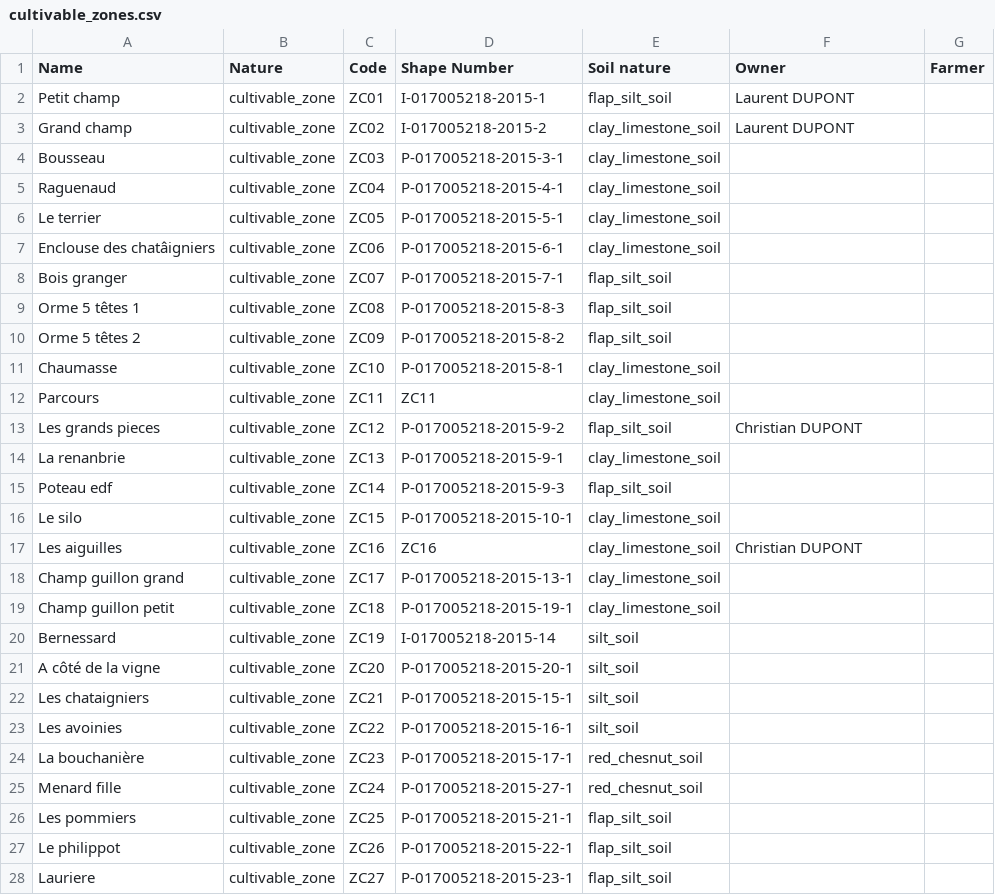
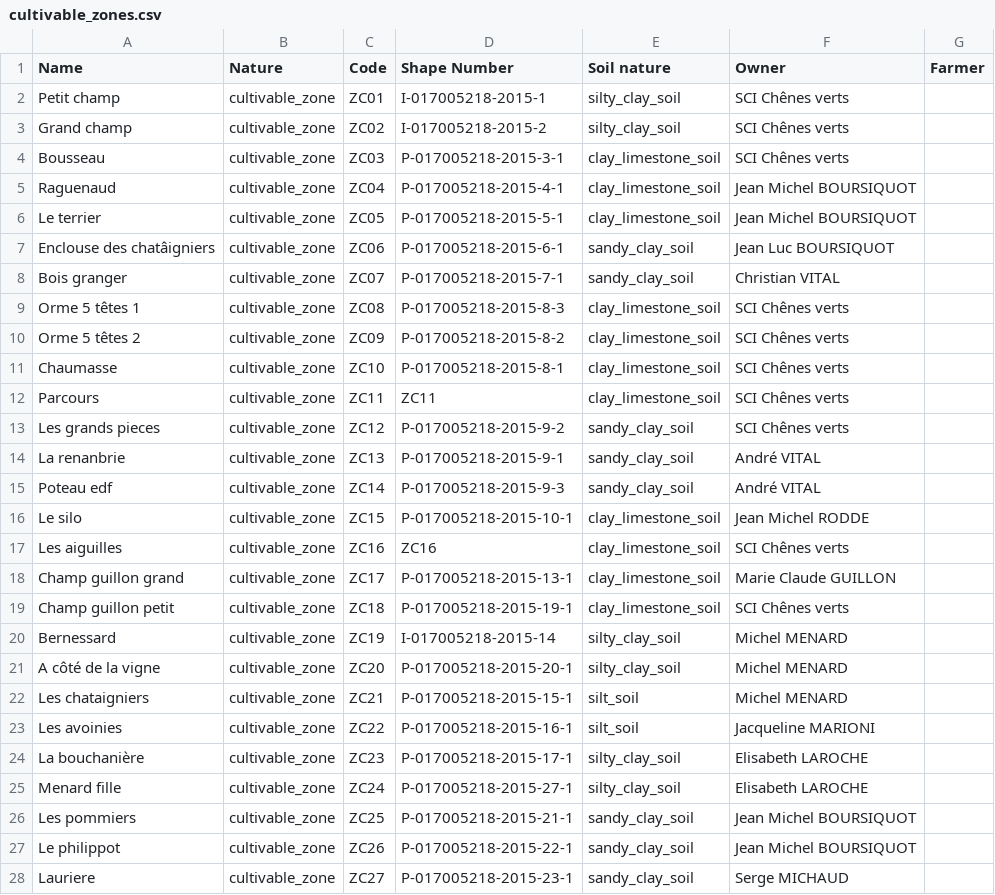
Before and after one commit to ekylibre/first_run-demo, a CSV file: alamano/cultivable_zones.csv, drawn as a sheet; only a part is shown; the diff covers the shown part only.

Commit message:
Update entities and cultivable_zones

```diff
--- a/alamano/cultivable_zones.csv
+++ b/alamano/cultivable_zones.csv
@@ -1,28 +1,28 @@
 Name,Nature,Code,Shape Number,Soil nature,Owner,Farmer
-Petit champ,cultivable_zone,ZC01,I-017005218-2015-1,flap_silt_soil,Laurent DUPONT,
-Grand champ,cultivable_zone,ZC02,I-017005218-2015-2,clay_limestone_soil,Laurent DUPONT,
-Bousseau,cultivable_zone,ZC03,P-017005218-2015-3-1,clay_limestone_soil,,
-Raguenaud,cultivable_zone,ZC04,P-017005218-2015-4-1,clay_limestone_soil,,
-Le terrier,cultivable_zone,ZC05,P-017005218-2015-5-1,clay_limestone_soil,,
-Enclouse des chatâigniers,cultivable_zone,ZC06,P-017005218-2015-6-1,clay_limestone_soil,,
-Bois granger,cultivable_zone,ZC07,P-017005218-2015-7-1,flap_silt_soil,,
-Orme 5 têtes 1,cultivable_zone,ZC08,P-017005218-2015-8-3,flap_silt_soil,,
-Orme 5 têtes 2,cultivable_zone,ZC09,P-017005218-2015-8-2,flap_silt_soil,,
-Chaumasse,cultivable_zone,ZC10,P-017005218-2015-8-1,clay_limestone_soil,,
-Parcours,cultivable_zone,ZC11,ZC11,clay_limestone_soil,,
-Les grands pieces,cultivable_zone,ZC12,P-017005218-2015-9-2,flap_silt_soil,Christian DUPONT,
-La renanbrie,cultivable_zone,ZC13,P-017005218-2015-9-1,clay_limestone_soil,,
-Poteau edf,cultivable_zone,ZC14,P-017005218-2015-9-3,flap_silt_soil,,
-Le silo,cultivable_zone,ZC15,P-017005218-2015-10-1,clay_limestone_soil,,
-Les aiguilles,cultivable_zone,ZC16,ZC16,clay_limestone_soil,Christian DUPONT,
-Champ guillon grand,cultivable_zone,ZC17,P-017005218-2015-13-1,clay_limestone_soil,,
-Champ guillon petit,cultivable_zone,ZC18,P-017005218-2015-19-1,clay_limestone_soil,,
-Bernessard,cultivable_zone,ZC19,I-017005218-2015-14,silt_soil,,
-A côté de la vigne,cultivable_zone,ZC20,P-017005218-2015-20-1,silt_soil,,
-Les chataigniers,cultivable_zone,ZC21,P-017005218-2015-15-1,silt_soil,,
-Les avoinies,cultivable_zone,ZC22,P-017005218-2015-16-1,silt_soil,,
-La bouchanière,cultivable_zone,ZC23,P-017005218-2015-17-1,red_chesnut_soil,,
-Menard fille,cultivable_zone,ZC24,P-017005218-2015-27-1,red_chesnut_soil,,
-Les pommiers,cultivable_zone,ZC25,P-017005218-2015-21-1,flap_silt_soil,,
-Le philippot,cultivable_zone,ZC26,P-017005218-2015-22-1,flap_silt_soil,,
-Lauriere,cultivable_zone,ZC27,P-017005218-2015-23-1,flap_silt_soil,,
+Petit champ,cultivable_zone,ZC01,I-017005218-2015-1,silty_clay_soil,SCI Chênes verts,
+Grand champ,cultivable_zone,ZC02,I-017005218-2015-2,silty_clay_soil,SCI Chênes verts,
+Bousseau,cultivable_zone,ZC03,P-017005218-2015-3-1,clay_limestone_soil,SCI Chênes verts,
+Raguenaud,cultivable_zone,ZC04,P-017005218-2015-4-1,clay_limestone_soil,Jean Michel BOURSIQUOT,
+Le terrier,cultivable_zone,ZC05,P-017005218-2015-5-1,clay_limestone_soil,Jean Michel BOURSIQUOT,
+Enclouse des chatâigniers,cultivable_zone,ZC06,P-017005218-2015-6-1,sandy_clay_soil,Jean Luc BOURSIQUOT,
+Bois granger,cultivable_zone,ZC07,P-017005218-2015-7-1,sandy_clay_soil,Christian VITAL,
+Orme 5 têtes 1,cultivable_zone,ZC08,P-017005218-2015-8-3,clay_limestone_soil,SCI Chênes verts,
+Orme 5 têtes 2,cultivable_zone,ZC09,P-017005218-2015-8-2,clay_limestone_soil,SCI Chênes verts,
+Chaumasse,cultivable_zone,ZC10,P-017005218-2015-8-1,clay_limestone_soil,SCI Chênes verts,
+Parcours,cultivable_zone,ZC11,ZC11,clay_limestone_soil,SCI Chênes verts,
+Les grands pieces,cultivable_zone,ZC12,P-017005218-2015-9-2,sandy_clay_soil,SCI Chênes verts,
+La renanbrie,cultivable_zone,ZC13,P-017005218-2015-9-1,sandy_clay_soil,André VITAL,
+Poteau edf,cultivable_zone,ZC14,P-017005218-2015-9-3,sandy_clay_soil,André VITAL,
+Le silo,cultivable_zone,ZC15,P-017005218-2015-10-1,clay_limestone_soil,Jean Michel RODDE,
+Les aiguilles,cultivable_zone,ZC16,ZC16,clay_limestone_soil,SCI Chênes verts,
+Champ guillon grand,cultivable_zone,ZC17,P-017005218-2015-13-1,clay_limestone_soil,Marie Claude GUILLON,
+Champ guillon petit,cultivable_zone,ZC18,P-017005218-2015-19-1,clay_limestone_soil,SCI Chênes verts,
+Bernessard,cultivable_zone,ZC19,I-017005218-2015-14,silty_clay_soil,Michel MENARD,
+A côté de la vigne,cultivable_zone,ZC20,P-017005218-2015-20-1,silty_clay_soil,Michel MENARD,
+Les chataigniers,cultivable_zone,ZC21,P-017005218-2015-15-1,silt_soil,Michel MENARD,
+Les avoinies,cultivable_zone,ZC22,P-017005218-2015-16-1,silt_soil,Jacqueline MARIONI,
+La bouchanière,cultivable_zone,ZC23,P-017005218-2015-17-1,silty_clay_soil,Elisabeth LAROCHE,
+Menard fille,cultivable_zone,ZC24,P-017005218-2015-27-1,silty_clay_soil,Elisabeth LAROCHE,
+Les pommiers,cultivable_zone,ZC25,P-017005218-2015-21-1,sandy_clay_soil,Jean Michel BOURSIQUOT,
+Le philippot,cultivable_zone,ZC26,P-017005218-2015-22-1,sandy_clay_soil,Jean Michel BOURSIQUOT,
+Lauriere,cultivable_zone,ZC27,P-017005218-2015-23-1,sandy_clay_soil,Serge MICHAUD,
```
Also changed, not shown: 7 edited cells elsewhere in this file, alamano/entities.csv.
